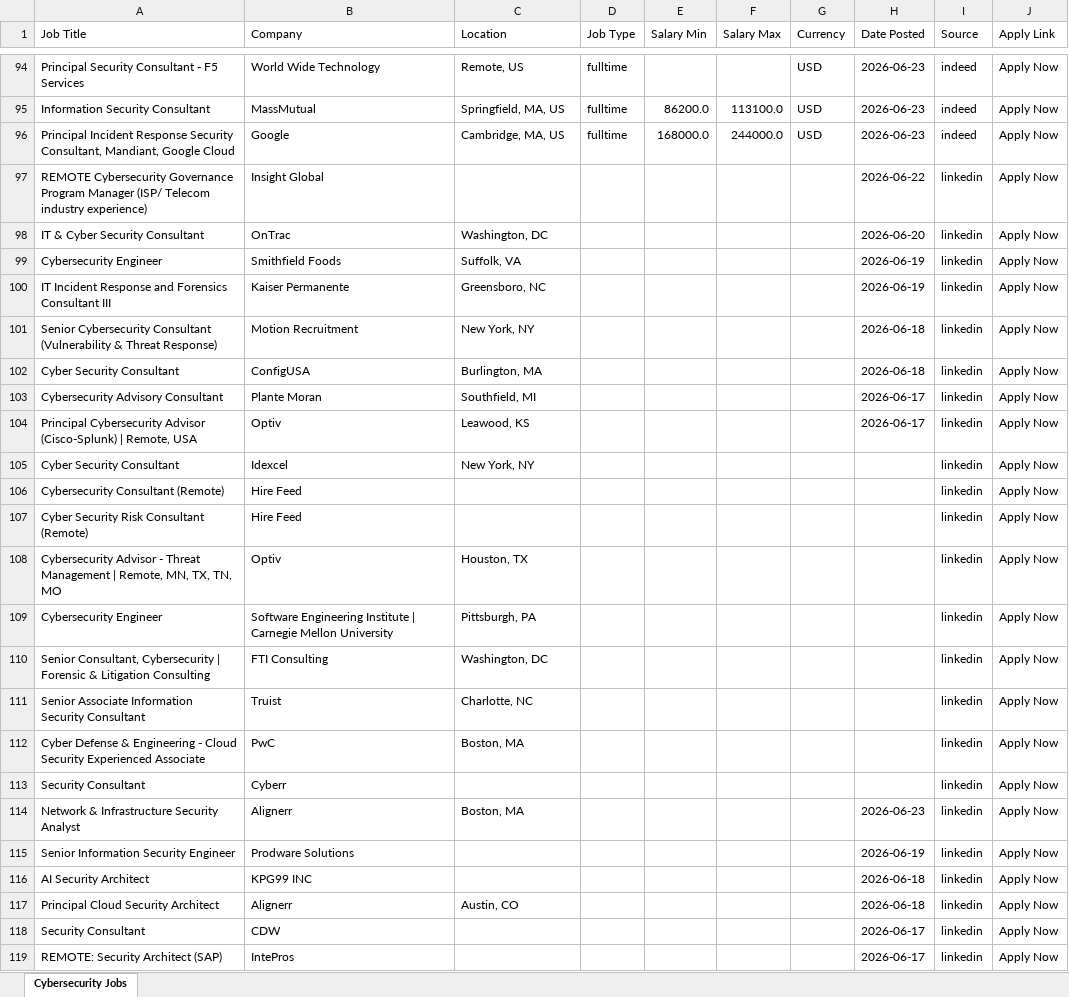
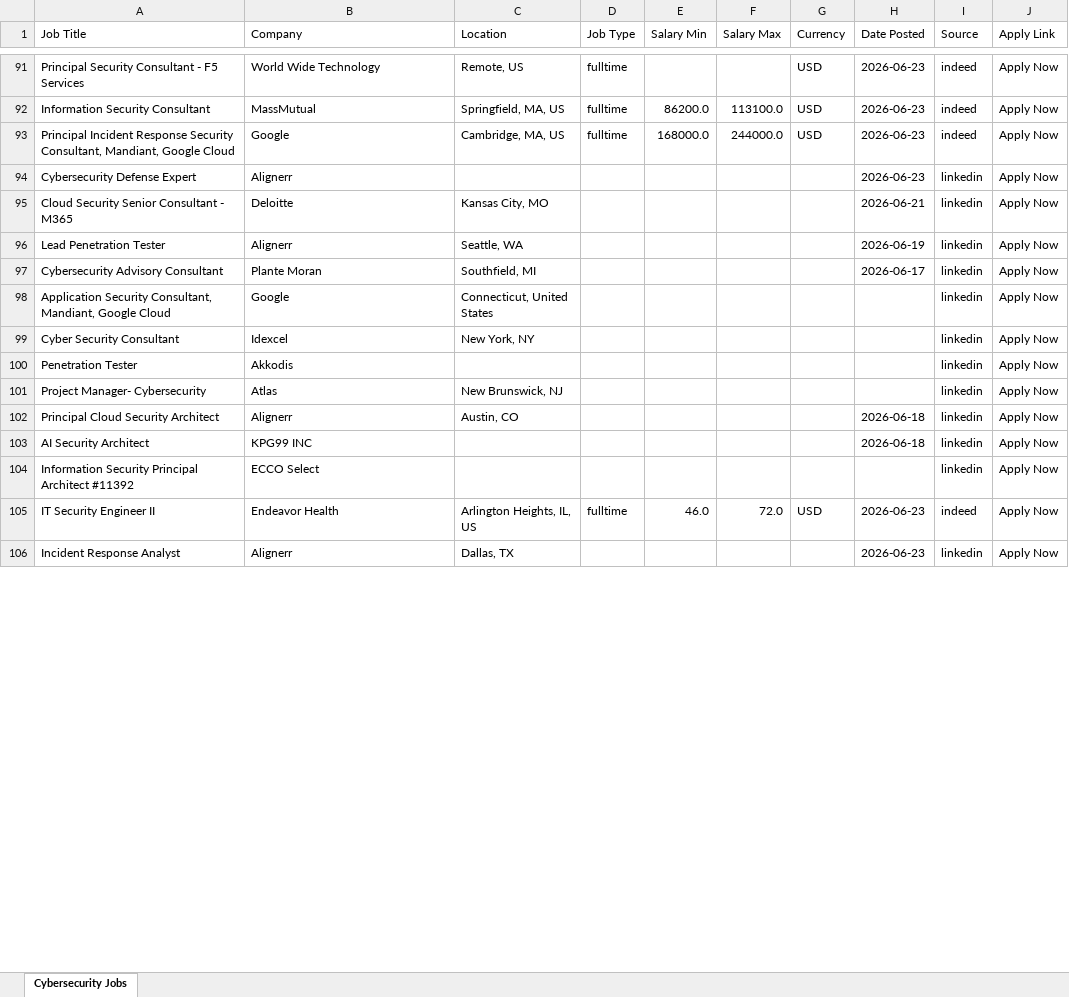
Before and after one commit to rajarahul26/Job-Scrapper, an Excel workbook: results/cybersecurity-jobs-2026-06-24.xlsx, sheet Cybersecurity Jobs, drawn as a sheet; only a part is shown, gaps mark what is left out; the shorter side is filled out with more unchanged rows; values as stored, in another font and other column widths than the file's, no cell formats; removed rows and columns are numbered as before the commit, all else as after; the diff covers the shown part only; the diff names each change by its address in the sheet, - before the commit and + after, or states it on an @@ line.

```diff
--- a/results/cybersecurity-jobs-2026-06-24.xlsx (sheet Cybersecurity Jobs)
+++ b/results/cybersecurity-jobs-2026-06-24.xlsx (sheet Cybersecurity Jobs)
-A94 (Job Title): REMOTE Cybersecurity Governance Program Manager (ISP/ Telecom industry experience)
+A94 (Job Title): Cybersecurity Defense Expert
-B94 (Company): Insight Global
+B94 (Company): Alignerr
-H94 (Date Posted): 2026-06-22
+H94 (Date Posted): 2026-06-23
-A95 (Job Title): IT & Cyber Security Consultant
+A95 (Job Title): Cloud Security Senior Consultant - M365
-B95 (Company): OnTrac
+B95 (Company): Deloitte
-C95 (Location): Washington, DC
+C95 (Location): Kansas City, MO
-H95 (Date Posted): 2026-06-20
+H95 (Date Posted): 2026-06-21
-A96 (Job Title): Cybersecurity Engineer
+A96 (Job Title): Lead Penetration Tester
-B96 (Company): Smithfield Foods
+B96 (Company): Alignerr
-C96 (Location): Suffolk, VA
+C96 (Location): Seattle, WA
-row 100: IT Incident Response and Forensics Consultant III | Kaiser Permanente | Greensboro, NC |  |  |  |  | 2026-06-19 | linkedin | Apply Now
-row 101: Senior Cybersecurity Consultant (Vulnerability & Threat Response) | Motion Recruitment | New York, NY |  |  |  |  | 2026-06-18 | linkedin | Apply Now
-row 102: Cyber Security Consultant | ConfigUSA | Burlington, MA |  |  |  |  | 2026-06-18 | linkedin | Apply Now
-row 104: Principal Cybersecurity Advisor (Cisco-Splunk) | Remote, USA | Optiv | Leawood, KS |  |  |  |  | 2026-06-17 | linkedin | Apply Now
+row 98: Application Security Consultant, Mandiant, Google Cloud | Google | Connecticut, United States |  |  |  |  |  | linkedin | Apply Now
-A100 (Job Title): Cybersecurity Consultant (Remote)
+A100 (Job Title): Penetration Tester
-B100 (Company): Hire Feed
+B100 (Company): Akkodis
-row 107: Cyber Security Risk Consultant (Remote) | Hire Feed |  |  |  |  |  |  | linkedin | Apply Now
-row 108: Cybersecurity Advisor - Threat Management | Remote, MN, TX, TN, MO | Optiv | Houston, TX |  |  |  |  |  | linkedin | Apply Now
-row 109: Cybersecurity Engineer | Software Engineering Institute | Carnegie Mellon University | Pittsburgh, PA |  |  |  |  |  | linkedin | Apply Now
-row 110: Senior Consultant, Cybersecurity | Forensic & Litigation Consulting | FTI Consulting | Washington, DC |  |  |  |  |  | linkedin | Apply Now
-row 111: Senior Associate Information Security Consultant | Truist | Charlotte, NC |  |  |  |  |  | linkedin | Apply Now
-row 112: Cyber Defense & Engineering - Cloud Security Experienced Associate | PwC | Boston, MA |  |  |  |  |  | linkedin | Apply Now
-row 113: Security Consultant | Cyberr |  |  |  |  |  |  | linkedin | Apply Now
+row 101: Project Manager- Cybersecurity | Atlas | New Brunswick, NJ |  |  |  |  |  | linkedin | Apply Now
-A102 (Job Title): Network & Infrastructure Security Analyst
+A102 (Job Title): Principal Cloud Security Architect
-C102 (Location): Boston, MA
+C102 (Location): Austin, CO
-H102 (Date Posted): 2026-06-23
+H102 (Date Posted): 2026-06-18
-row 115: Senior Information Security Engineer | Prodware Solutions |  |  |  |  |  | 2026-06-19 | linkedin | Apply Now
-row 117: Principal Cloud Security Architect | Alignerr | Austin, CO |  |  |  |  | 2026-06-18 | linkedin | Apply Now
-row 118: Security Consultant | CDW |  |  |  |  |  | 2026-06-17 | linkedin | Apply Now
-row 119: REMOTE: Security Architect (SAP) | IntePros |  |  |  |  |  | 2026-06-17 | linkedin | Apply Now
```
Also changed, not shown: 18 added rows, 23 removed rows, 6 moved rows and 41 edited cells elsewhere in this sheet, cell formats.
